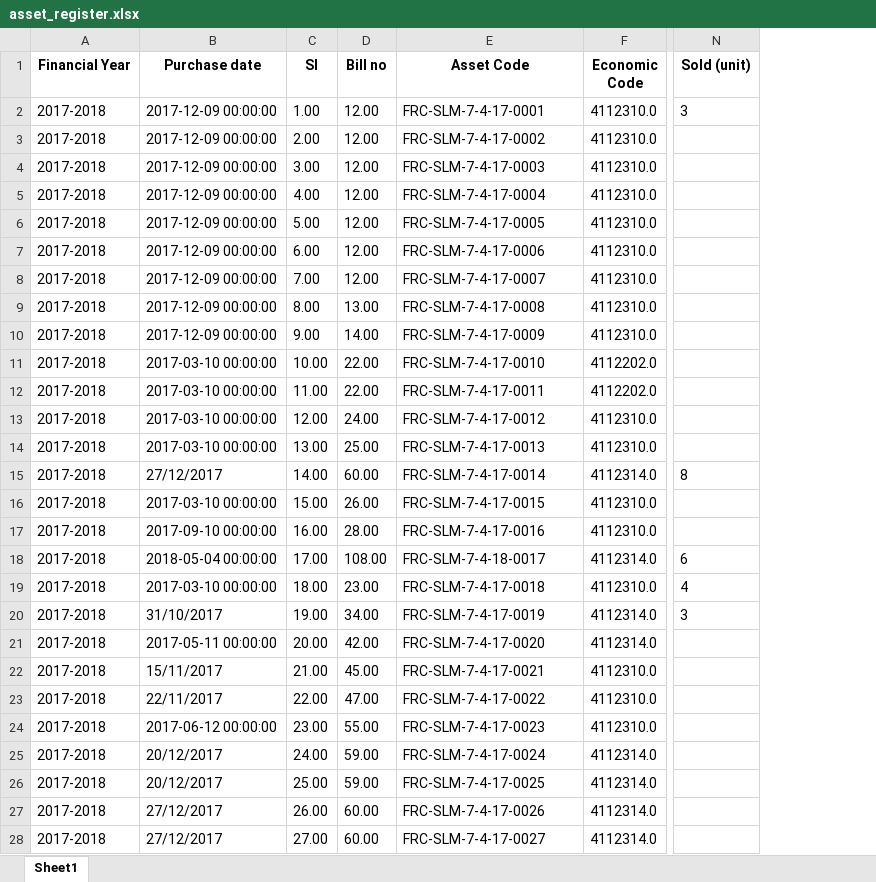
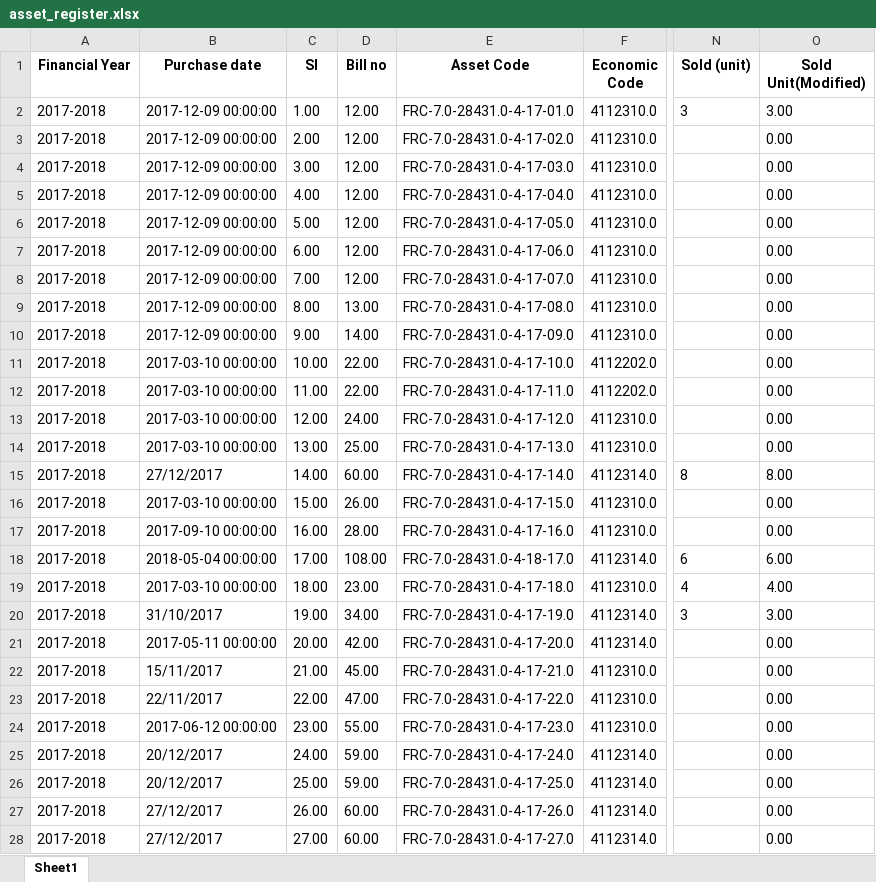
Before and after one commit to ANIKFRCBD/AFAR_NEW_VERSION, an Excel workbook: afar_project/csv_path/sample/asset_register.xlsx, sheet Sheet1, drawn as a sheet; only a part is shown, gaps mark what is left out; values as stored, in another font and other column widths than the file's, no borders; the diff covers the shown part only; the diff names each change by its address in the sheet, - before the commit and + after, or states it on an @@ line.

```diff
--- a/afar_project/csv_path/sample/asset_register.xlsx (sheet Sheet1)
+++ b/afar_project/csv_path/sample/asset_register.xlsx (sheet Sheet1)
+column O (Sold Unit(Modified)), rows 2-28: 3.00 | 0.00 | 0.00 | 0.00 | 0.00 | 0.00 | 0.00 | 0.00 | 0.00 | 0.00 | 0.00 | 0.00 | 0.00 | 8.00 | 0.00 | 0.00 | 6.00 | 4.00 | 3.00 | 0.00 | 0.00 | 0.00 | 0.00 | 0.00 | 0.00 | 0.00 | 0.00
-E2 (Asset Code): FRC-SLM-7-4-17-0001
+E2 (Asset Code): FRC-7.0-28431.0-4-17-01.0
-E3 (Asset Code): FRC-SLM-7-4-17-0002
+E3 (Asset Code): FRC-7.0-28431.0-4-17-02.0
-E4 (Asset Code): FRC-SLM-7-4-17-0003
+E4 (Asset Code): FRC-7.0-28431.0-4-17-03.0
-E5 (Asset Code): FRC-SLM-7-4-17-0004
+E5 (Asset Code): FRC-7.0-28431.0-4-17-04.0
-E6 (Asset Code): FRC-SLM-7-4-17-0005
+E6 (Asset Code): FRC-7.0-28431.0-4-17-05.0
-E7 (Asset Code): FRC-SLM-7-4-17-0006
+E7 (Asset Code): FRC-7.0-28431.0-4-17-06.0
-E8 (Asset Code): FRC-SLM-7-4-17-0007
+E8 (Asset Code): FRC-7.0-28431.0-4-17-07.0
-E9 (Asset Code): FRC-SLM-7-4-17-0008
+E9 (Asset Code): FRC-7.0-28431.0-4-17-08.0
-E10 (Asset Code): FRC-SLM-7-4-17-0009
+E10 (Asset Code): FRC-7.0-28431.0-4-17-09.0
-E11 (Asset Code): FRC-SLM-7-4-17-0010
+E11 (Asset Code): FRC-7.0-28431.0-4-17-10.0
-E12 (Asset Code): FRC-SLM-7-4-17-0011
+E12 (Asset Code): FRC-7.0-28431.0-4-17-11.0
-E13 (Asset Code): FRC-SLM-7-4-17-0012
+E13 (Asset Code): FRC-7.0-28431.0-4-17-12.0
-E14 (Asset Code): FRC-SLM-7-4-17-0013
+E14 (Asset Code): FRC-7.0-28431.0-4-17-13.0
-E15 (Asset Code): FRC-SLM-7-4-17-0014
+E15 (Asset Code): FRC-7.0-28431.0-4-17-14.0
-E16 (Asset Code): FRC-SLM-7-4-17-0015
+E16 (Asset Code): FRC-7.0-28431.0-4-17-15.0
-E17 (Asset Code): FRC-SLM-7-4-17-0016
+E17 (Asset Code): FRC-7.0-28431.0-4-17-16.0
-E18 (Asset Code): FRC-SLM-7-4-18-0017
+E18 (Asset Code): FRC-7.0-28431.0-4-18-17.0
-E19 (Asset Code): FRC-SLM-7-4-17-0018
+E19 (Asset Code): FRC-7.0-28431.0-4-17-18.0
-E20 (Asset Code): FRC-SLM-7-4-17-0019
+E20 (Asset Code): FRC-7.0-28431.0-4-17-19.0
-E21 (Asset Code): FRC-SLM-7-4-17-0020
+E21 (Asset Code): FRC-7.0-28431.0-4-17-20.0
-E22 (Asset Code): FRC-SLM-7-4-17-0021
+E22 (Asset Code): FRC-7.0-28431.0-4-17-21.0
-E23 (Asset Code): FRC-SLM-7-4-17-0022
+E23 (Asset Code): FRC-7.0-28431.0-4-17-22.0
-E24 (Asset Code): FRC-SLM-7-4-17-0023
+E24 (Asset Code): FRC-7.0-28431.0-4-17-23.0
-E25 (Asset Code): FRC-SLM-7-4-17-0024
+E25 (Asset Code): FRC-7.0-28431.0-4-17-24.0
-E26 (Asset Code): FRC-SLM-7-4-17-0025
+E26 (Asset Code): FRC-7.0-28431.0-4-17-25.0
-E27 (Asset Code): FRC-SLM-7-4-17-0026
+E27 (Asset Code): FRC-7.0-28431.0-4-17-26.0
-E28 (Asset Code): FRC-SLM-7-4-17-0027
+E28 (Asset Code): FRC-7.0-28431.0-4-17-27.0
```
Also changed, not shown: 274 edited cells elsewhere in this sheet, afar_project/csv_path/sample/Impairment_data.xlsx, afar_project/csv_path/sample/depreciation.xlsx, 3 other files.
